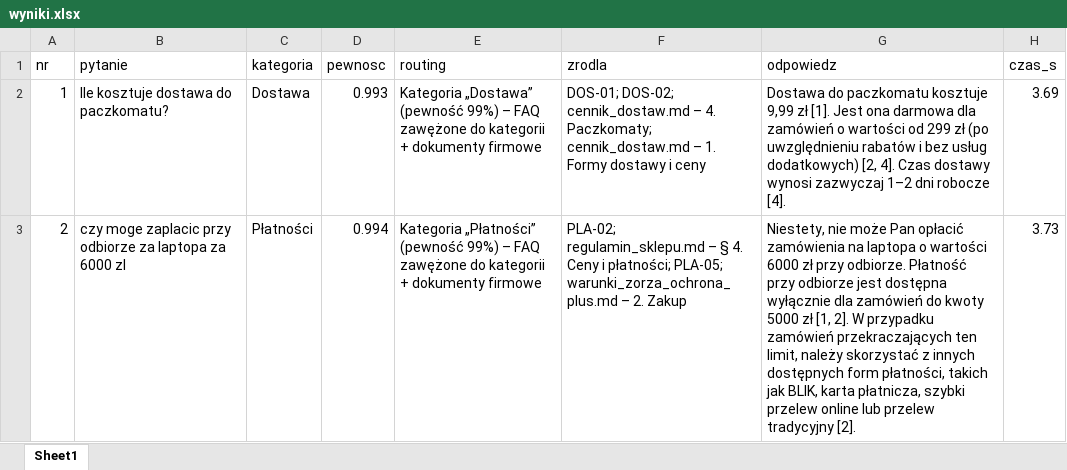
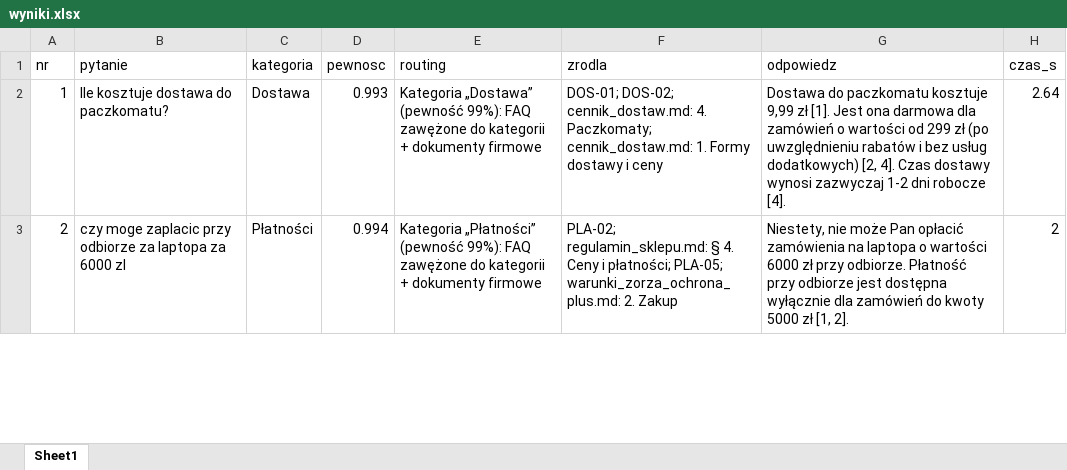
Before and after one commit to PiotrSmola/LLM-FAQ-RAG-Pipeline, an Excel workbook: results/batch/wyniki.xlsx, sheet Sheet1, drawn as a sheet; only a part is shown; values as stored, in another font and other column widths than the file's, no borders; the diff covers the shown part only; the diff names each change by its address in the sheet, - before the commit and + after, or states it on an @@ line.

```diff
--- a/results/batch/wyniki.xlsx (sheet Sheet1)
+++ b/results/batch/wyniki.xlsx (sheet Sheet1)
-E2 (routing): …„Dostawa” (pewność 99%) – FAQ zawężone…
+E2 (routing): …„Dostawa” (pewność 99%): FAQ zawężone…
-F2 (zrodla): DOS-01; DOS-02; cennik_dostaw.md – 4. Paczkomaty; cennik_dostaw.md – 1. Formy…
+F2 (zrodla): DOS-01; DOS-02; cennik_dostaw.md: 4. Paczkomaty; cennik_dostaw.md: 1. Formy…
-G2 (odpowiedz): …wynosi zazwyczaj 1–2 dni robocze…
+G2 (odpowiedz): …wynosi zazwyczaj 1-2 dni robocze…
-H2 (czas_s): 3.69
+H2 (czas_s): 2.64
-E3 (routing): …„Płatności” (pewność 99%) – FAQ zawężone…
+E3 (routing): …„Płatności” (pewność 99%): FAQ zawężone…
-F3 (zrodla): PLA-02; regulamin_sklepu.md – § 4. Ceny i płatności; PLA-05; warunki_zorza_ochrona_plus.md – 2. Zakup
+F3 (zrodla): PLA-02; regulamin_sklepu.md: § 4. Ceny i płatności; PLA-05; warunki_zorza_ochrona_plus.md: 2. Zakup
-G3 (odpowiedz): …[1, 2]. W przypadku zamówień przekraczających ten limit, należy skorzystać z innych dostępnych form płatności, takich jak BLIK, karta płatnicza, szybki przelew online lub przelew tradycyjny [2].
+G3 (odpowiedz): …[1, 2].
-H3 (czas_s): 3.73
+H3 (czas_s): 2
```
Also changed, not shown: 30 edited cells elsewhere in this sheet, 45 other files.
